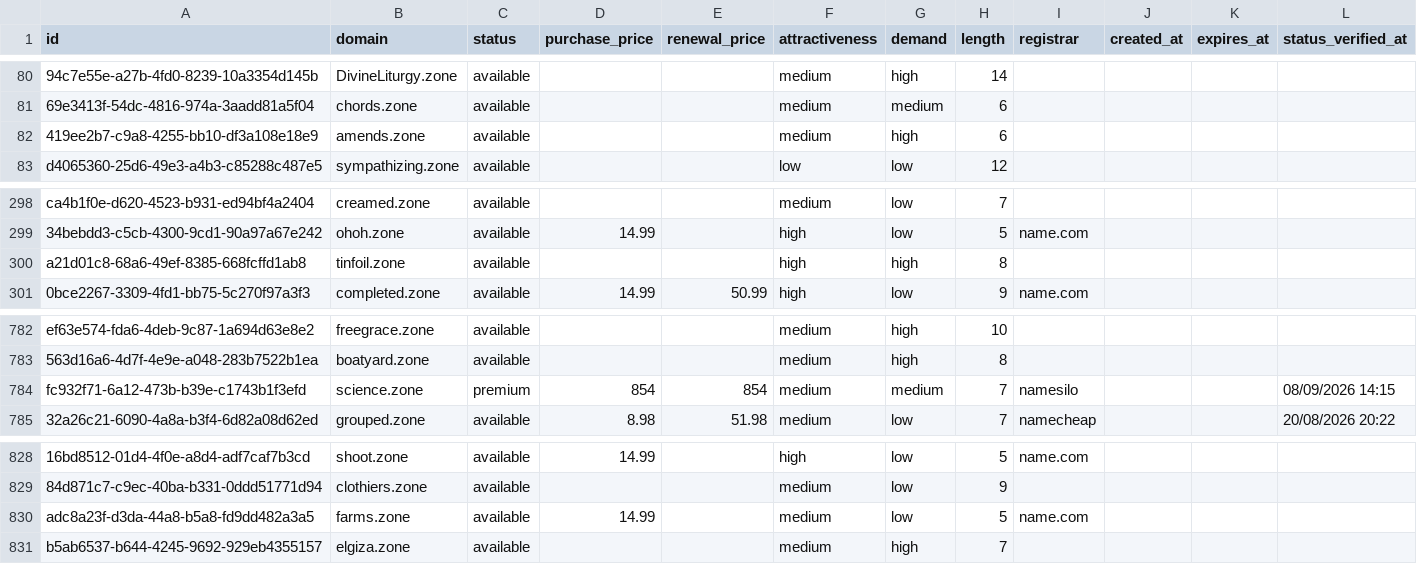
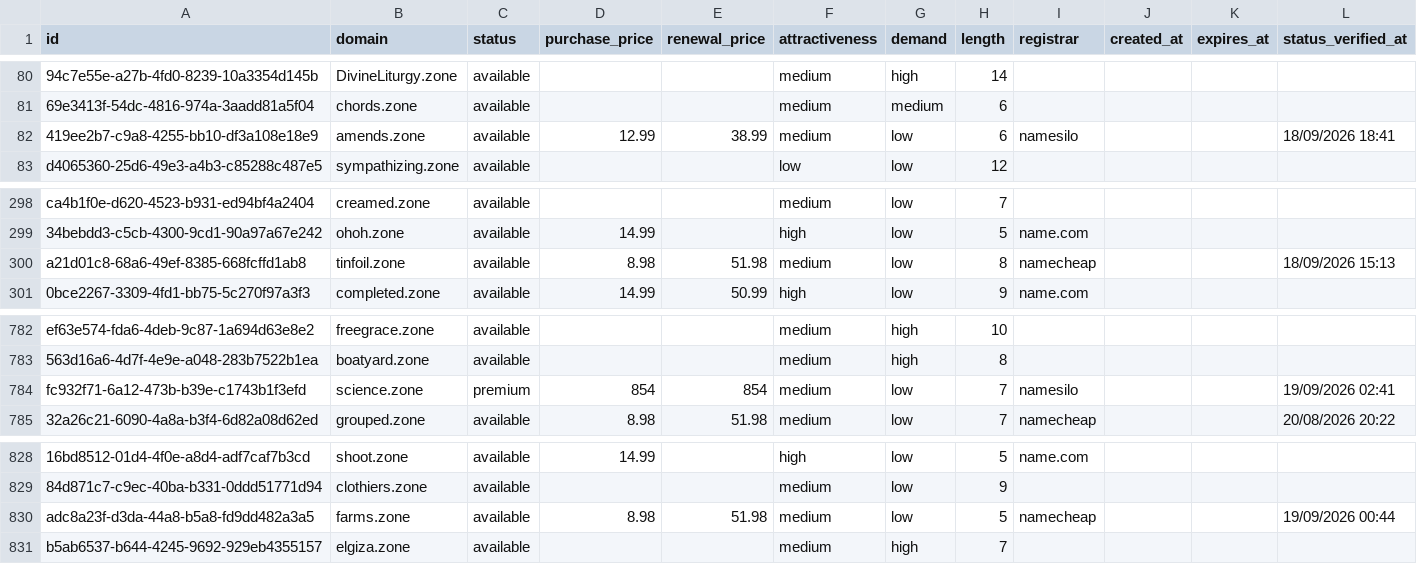
Before and after one commit to UniqueDomains/zone-oneword-domains, a CSV file: zone.csv, drawn as a sheet; only a part is shown, gaps mark what is left out; the diff names each change by its address in the sheet, - before the commit and + after, or states it on an @@ line.

Commit message:
Domains update

```diff
--- a/zone.csv
+++ b/zone.csv
-D82 (purchase_price): (empty)
+D82 (purchase_price): 12.99
-E82 (renewal_price): (empty)
+E82 (renewal_price): 38.99
-G82 (demand): high
+G82 (demand): low
-I82 (registrar): (empty)
+I82 (registrar): namesilo
-L82 (status_verified_at): (empty)
+L82 (status_verified_at): 18/09/2026 18:41
-D300 (purchase_price): (empty)
+D300 (purchase_price): 8.98
-E300 (renewal_price): (empty)
+E300 (renewal_price): 51.98
-F300 (attractiveness): high
+F300 (attractiveness): medium
-G300 (demand): high
+G300 (demand): low
-I300 (registrar): (empty)
+I300 (registrar): namecheap
-L300 (status_verified_at): (empty)
+L300 (status_verified_at): 18/09/2026 15:13
-G784 (demand): medium
+G784 (demand): low
-L784 (status_verified_at): 08/09/2026 14:15
+L784 (status_verified_at): 19/09/2026 02:41
-D830 (purchase_price): 14.99
+D830 (purchase_price): 8.98
-E830 (renewal_price): (empty)
+E830 (renewal_price): 51.98
-I830 (registrar): name.com
+I830 (registrar): namecheap
-L830 (status_verified_at): (empty)
+L830 (status_verified_at): 19/09/2026 00:44
```
Also changed, not shown: 4 other files.
